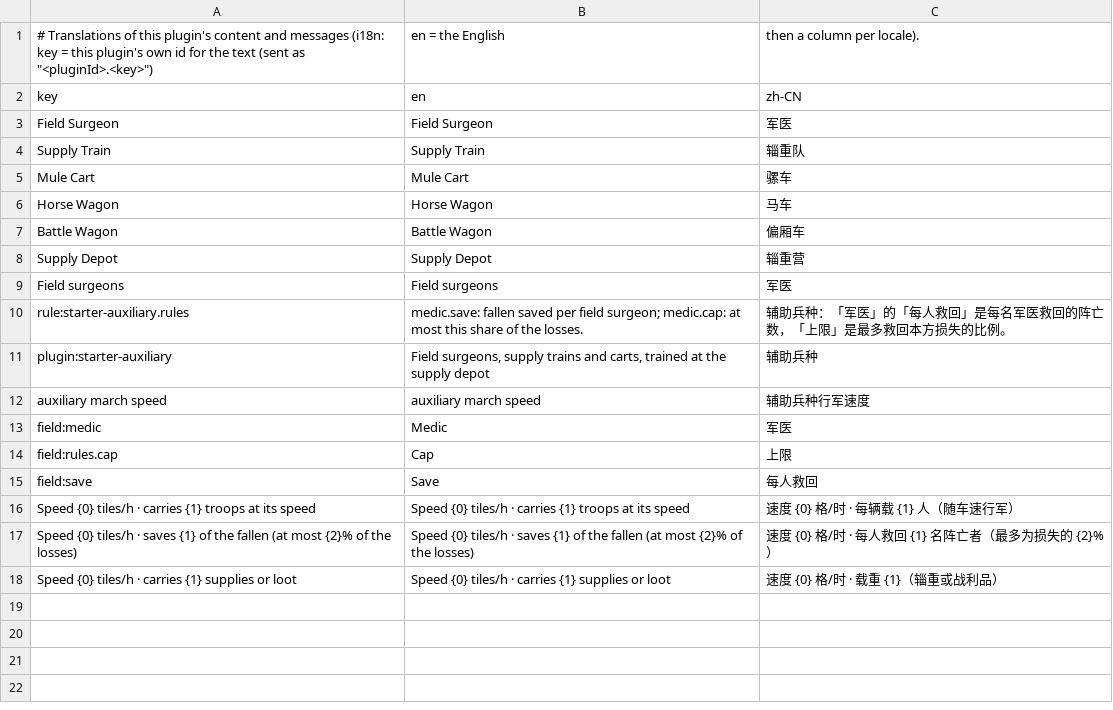
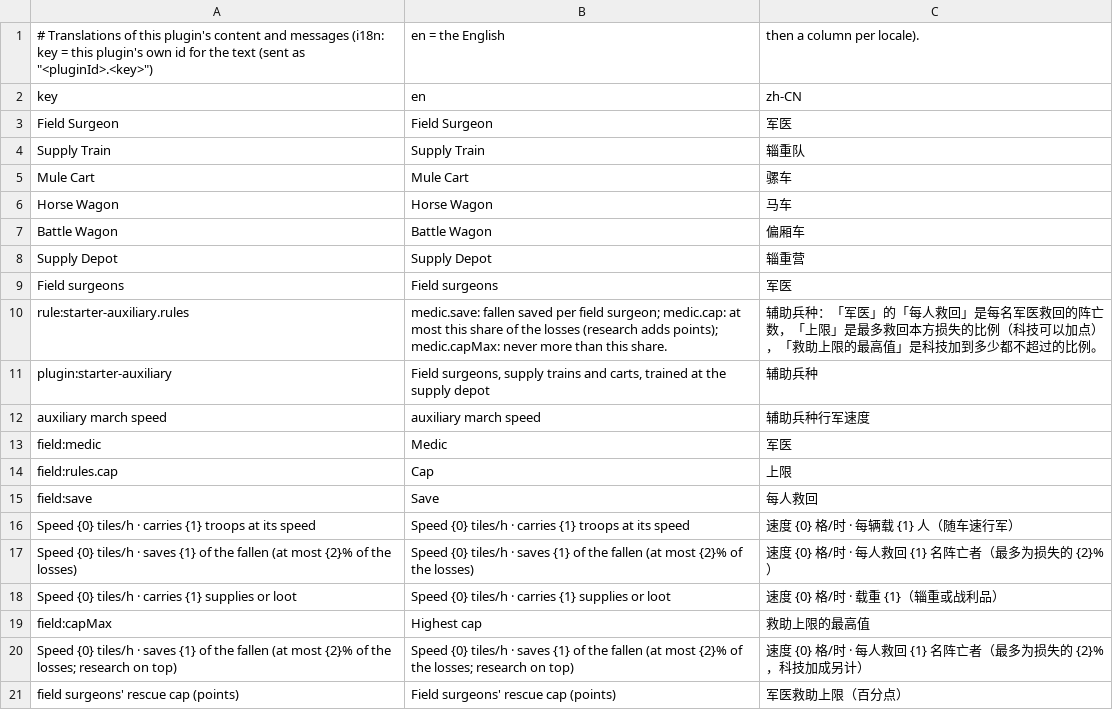
Before and after one commit to xczics/wargame, a CSV file: src/plugins/starter-auxiliary/data/i18n.csv, drawn as a sheet.

```diff
--- a/src/plugins/starter-auxiliary/data/i18n.csv
+++ b/src/plugins/starter-auxiliary/data/i18n.csv
@@ -9,3 +9,3 @@ key,en,zh-CN
 "Field surgeons","Field surgeons","军医"
-rule:starter-auxiliary.rules,medic.save: fallen saved per field surgeon; medic.cap: at most this share of the losses.,辅助兵种：「军医」的「每人救回」是每名军医救回的阵亡数，「上限」是最多救回本方损失的比例。
+rule:starter-auxiliary.rules,"medic.save: fallen saved per field surgeon; medic.cap: at most this share of the losses (research adds points); medic.capMax: never more than this share.",辅助兵种：「军医」的「每人救回」是每名军医救回的阵亡数，「上限」是最多救回本方损失的比例（科技可以加点），「救助上限的最高值」是科技加到多少都不超过的比例。
 "plugin:starter-auxiliary","Field surgeons, supply trains and carts, trained at the supply depot","辅助兵种"
@@ -18 +18,4 @@ field:save,Save,每人救回
 "Speed {0} tiles/h · carries {1} supplies or loot","Speed {0} tiles/h · carries {1} supplies or loot","速度 {0} 格/时 · 载重 {1}（辎重或战利品）"
+field:capMax,Highest cap,救助上限的最高值
+"Speed {0} tiles/h · saves {1} of the fallen (at most {2}% of the losses; research on top)","Speed {0} tiles/h · saves {1} of the fallen (at most {2}% of the losses; research on top)","速度 {0} 格/时 · 每人救回 {1} 名阵亡者（最多为损失的 {2}%，科技加成另计）"
+"field surgeons' rescue cap (points)","Field surgeons' rescue cap (points)","军医救助上限（百分点）"
```
Also changed, not shown: src/plugins/starter-realms/data/tasks.csv, src/plugins/starter-research/data/effects.csv, 25 other files.
